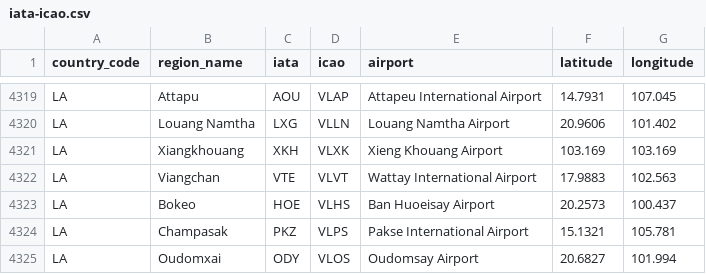
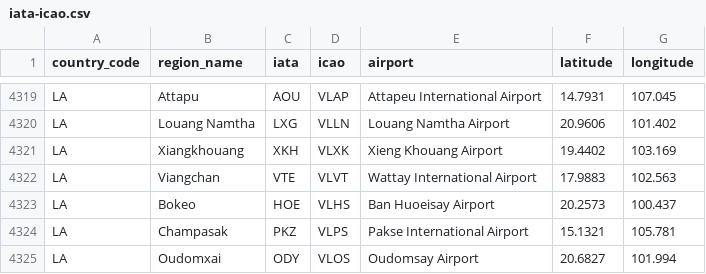
Before and after one commit to ip2location/ip2location-iata-icao, a CSV file: iata-icao.csv, drawn as a sheet; only a part is shown, gaps mark what is left out.

Commit message:
Fixed issue #14 .

```diff
--- a/iata-icao.csv
+++ b/iata-icao.csv
@@ -4320,3 +4320,3 @@
 "LA","Louang Namtha","LXG","VLLN","Louang Namtha Airport","20.9606","101.402"
-"LA","Xiangkhouang","XKH","VLXK","Xieng Khouang Airport","103.169","103.169"
+"LA","Xiangkhouang","XKH","VLXK","Xieng Khouang Airport","19.4402","103.169"
 "LA","Viangchan","VTE","VLVT","Wattay International Airport","17.9883","102.563"
```
